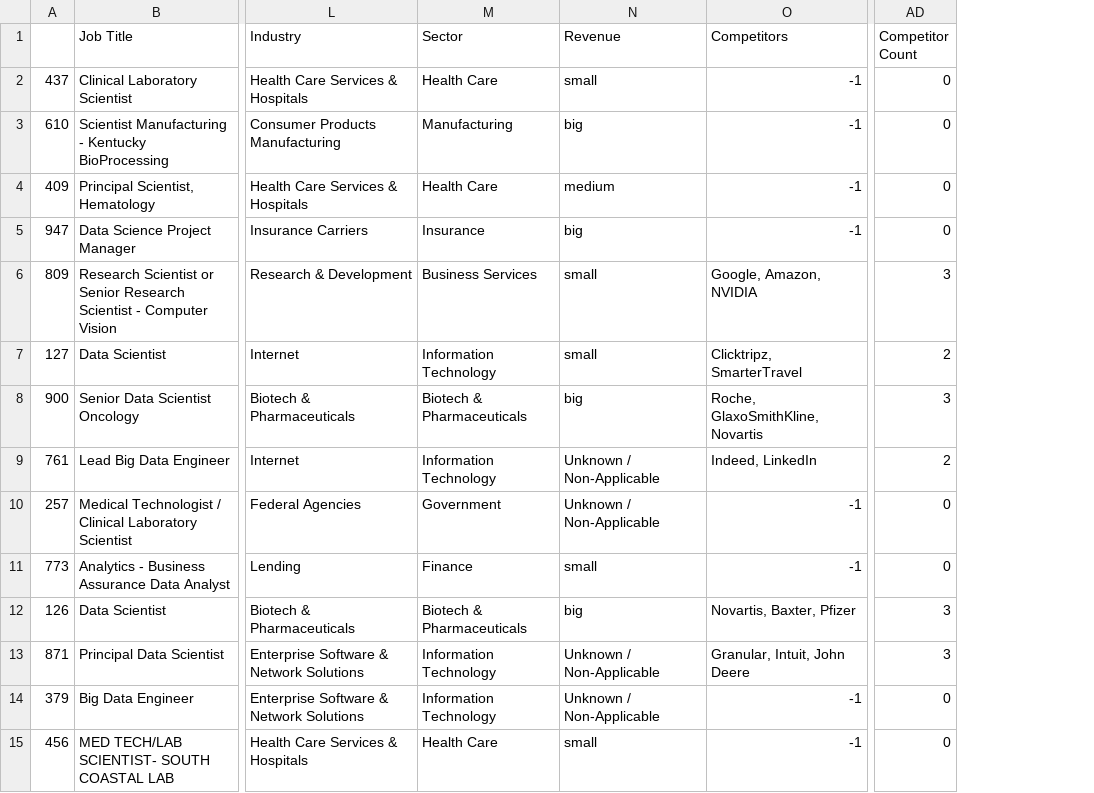
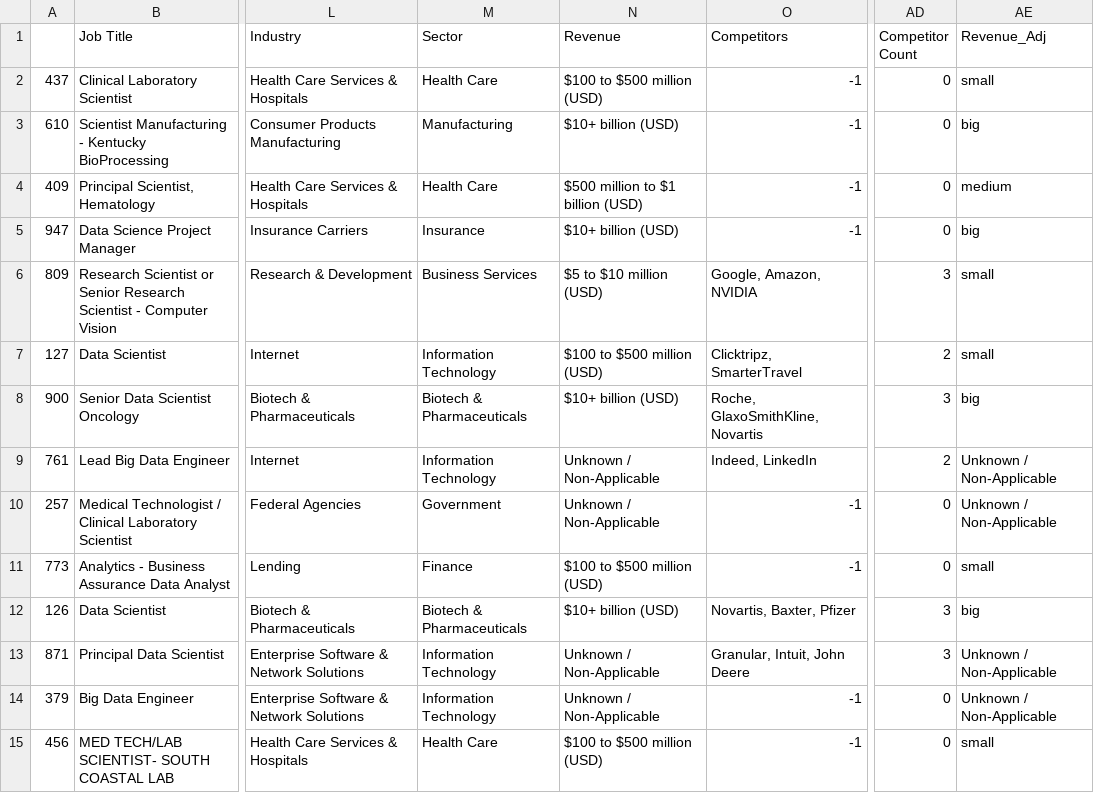
Before and after one commit to Aviost111/ds_project, a CSV file: test_set.csv, drawn as a sheet; only a part is shown, gaps mark what is left out; the diff covers the shown part only; the diff names each change by its address in the sheet, - before the commit and + after, or states it on an @@ line.

```diff
--- a/test_set.csv
+++ b/test_set.csv
+column AE (Revenue_Adj), rows 2-15: small | big | medium | big | small | small | big | Unknown / Non-Applicable | Unknown / Non-Applicable | small | big | Unknown / Non-Applicable | Unknown / Non-Applicable | small
-N2 (Revenue): small
+N2 (Revenue): $100 to $500 million (USD)
-N3 (Revenue): big
+N3 (Revenue): $10+ billion (USD)
-N4 (Revenue): medium
+N4 (Revenue): $500 million to $1 billion (USD)
-N5 (Revenue): big
+N5 (Revenue): $10+ billion (USD)
-N6 (Revenue): small
+N6 (Revenue): $5 to $10 million (USD)
-N7 (Revenue): small
+N7 (Revenue): $100 to $500 million (USD)
-N8 (Revenue): big
+N8 (Revenue): $10+ billion (USD)
-N11 (Revenue): small
+N11 (Revenue): $100 to $500 million (USD)
-N12 (Revenue): big
+N12 (Revenue): $10+ billion (USD)
-N15 (Revenue): small
+N15 (Revenue): $100 to $500 million (USD)
```
Also changed, not shown: 99 edited cells elsewhere in this file, 2 other files.
